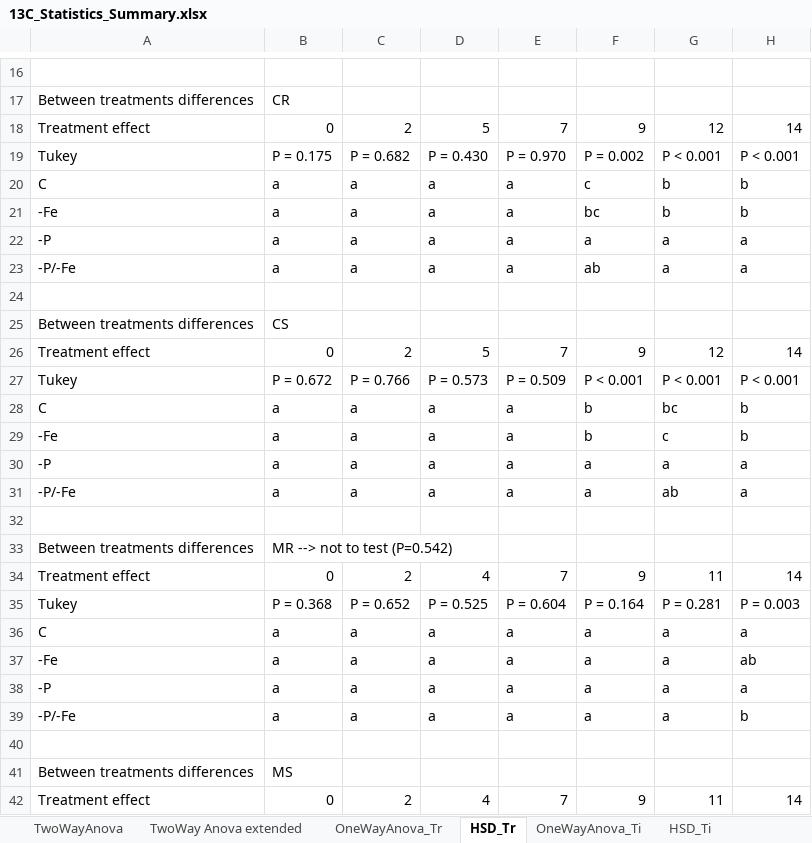
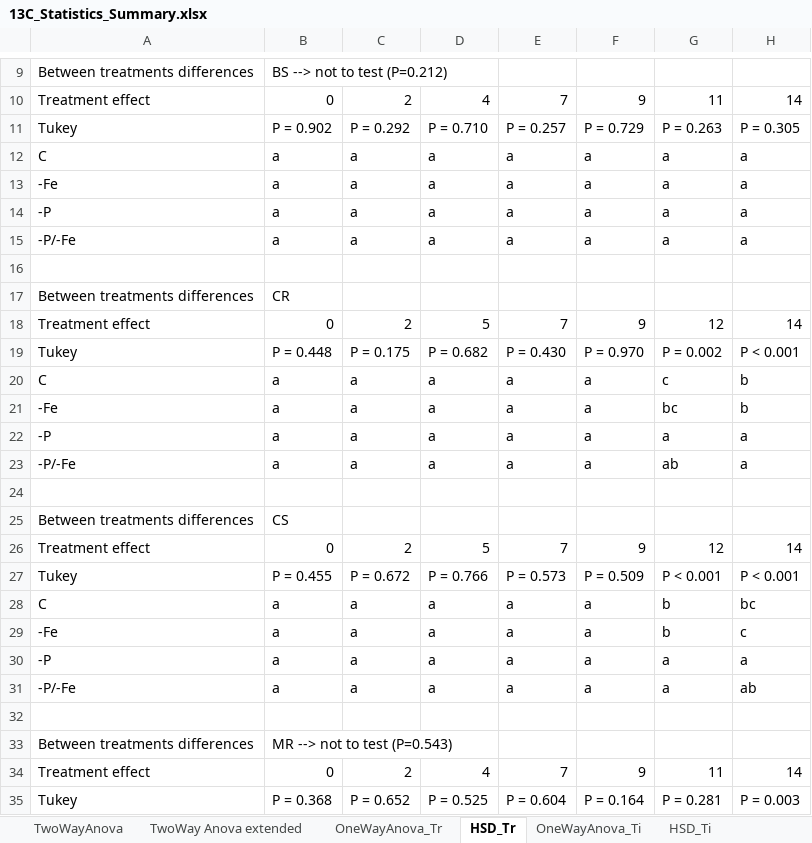
Before and after one commit to Fabio-Trevisan/13C-Experiment, an Excel workbook: 13C_Statistics_Summary.xlsx, sheet HSD_Tr, drawn as a sheet; only a part is shown, gaps mark what is left out; the shorter side is filled out with more unchanged rows; values as stored, in another font and other column widths than the file's, no cell formats; the diff covers the shown part only; the diff names each change by its address in the sheet, - before the commit and + after, or states it on an @@ line.

```diff
--- a/13C_Statistics_Summary.xlsx (sheet HSD_Tr)
+++ b/13C_Statistics_Summary.xlsx (sheet HSD_Tr)
@@ row 57 moved to row 9: Between treatments differences @@
@@ row 58 moved to row 10: Treatment effect @@
@@ row 59 moved to row 11: Tukey @@
@@ row 60 moved to row 12: C @@
@@ row 61 moved to row 13: -Fe @@
@@ row 62 moved to row 14: -P @@
@@ row 63 moved to row 15: -P/-Fe @@
-B19: P = 0.175
+B19: P = 0.448
-C19: P = 0.682
+C19: P = 0.175
-D19: P = 0.430
+D19: P = 0.682
-E19: P = 0.970
+E19: P = 0.430
-F19: P = 0.002
+F19: P = 0.970
-G19: P < 0.001
+G19: P = 0.002
-F20: c
+F20: a
-G20: b
+G20: c
-F21: bc
+F21: a
-G21: b
+G21: bc
-F23: ab
+F23: a
-G23: a
+G23: ab
-B27: P = 0.672
+B27: P = 0.455
-C27: P = 0.766
+C27: P = 0.672
-D27: P = 0.573
+D27: P = 0.766
-E27: P = 0.509
+E27: P = 0.573
-F27: P < 0.001
+F27: P = 0.509
-F28:F29: b
+F28:F29: a
-G28: bc
+G28: b
-H28: b
+H28: bc
-G29: c
+G29: b
-H29: b
+H29: c
-G31: ab
+G31: a
-H31: a
+H31: ab
-B33: MR --> not to test (P=0.542)
+B33: MR --> not to test (P=0.543)
```
Also changed, not shown: 19 moved rows and 14 edited cells elsewhere in this sheet, sheet OneWayAnova_Ti, sheet OneWayAnova_Tr, sheet TwoWay Anova extended, sheet HSD_Ti, cell formats, 4 other files.
